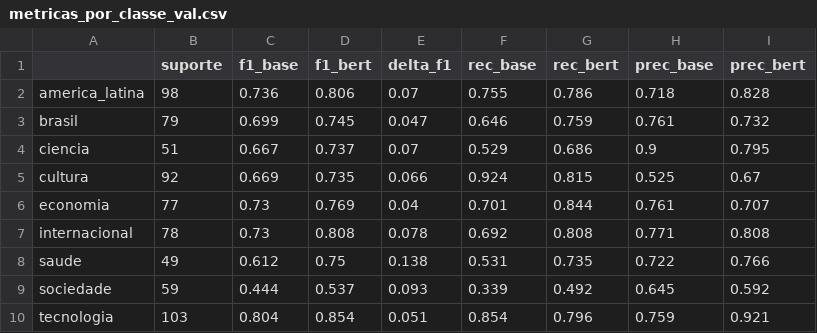
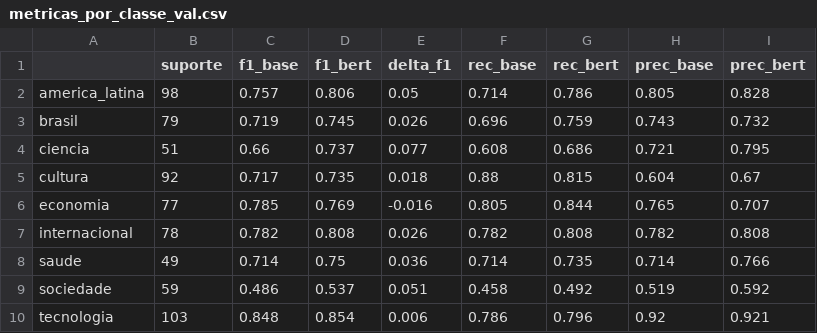
Before and after one commit to pedro0102-hyand/TNC, a CSV file: reports/metricas_por_classe_val.csv, drawn as a sheet.

```diff
--- a/reports/metricas_por_classe_val.csv
+++ b/reports/metricas_por_classe_val.csv
@@ -1,10 +1,10 @@
 ,suporte,f1_base,f1_bert,delta_f1,rec_base,rec_bert,prec_base,prec_bert
-america_latina,98,0.736,0.806,0.07,0.755,0.786,0.718,0.828
-brasil,79,0.699,0.745,0.047,0.646,0.759,0.761,0.732
-ciencia,51,0.667,0.737,0.07,0.529,0.686,0.9,0.795
-cultura,92,0.669,0.735,0.066,0.924,0.815,0.525,0.67
-economia,77,0.73,0.769,0.04,0.701,0.844,0.761,0.707
-internacional,78,0.73,0.808,0.078,0.692,0.808,0.771,0.808
-saude,49,0.612,0.75,0.138,0.531,0.735,0.722,0.766
-sociedade,59,0.444,0.537,0.093,0.339,0.492,0.645,0.592
-tecnologia,103,0.804,0.854,0.051,0.854,0.796,0.759,0.921
+america_latina,98,0.757,0.806,0.05,0.714,0.786,0.805,0.828
+brasil,79,0.719,0.745,0.026,0.696,0.759,0.743,0.732
+ciencia,51,0.66,0.737,0.077,0.608,0.686,0.721,0.795
+cultura,92,0.717,0.735,0.018,0.88,0.815,0.604,0.67
+economia,77,0.785,0.769,-0.016,0.805,0.844,0.765,0.707
+internacional,78,0.782,0.808,0.026,0.782,0.808,0.782,0.808
+saude,49,0.714,0.75,0.036,0.714,0.735,0.714,0.766
+sociedade,59,0.486,0.537,0.051,0.458,0.492,0.519,0.592
+tecnologia,103,0.848,0.854,0.006,0.786,0.796,0.92,0.921
```
Also changed, not shown: 3 other files.
